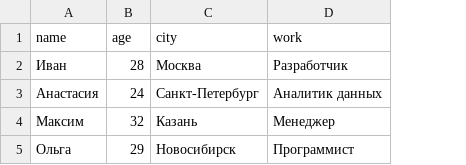
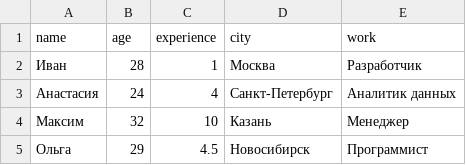
Before and after one commit to Ryhor-Karnatsevich/23.11.2024-Pandas, a CSV file: 11.csv, drawn as a sheet; the diff names each change by its address in the sheet, - before the commit and + after, or states it on an @@ line.

```diff
--- a/11.csv
+++ b/11.csv
+column C (experience), rows 2-5: 1 | 4 | 10 | 4.5
```
Also changed, not shown: 1 other file.
